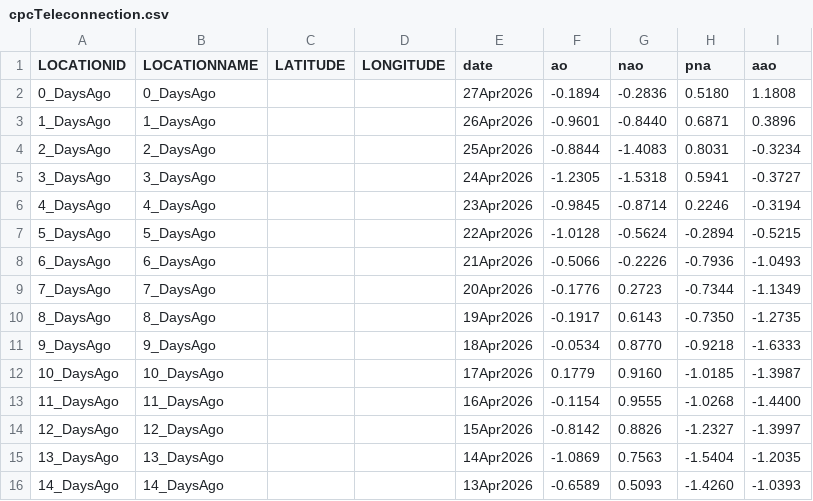
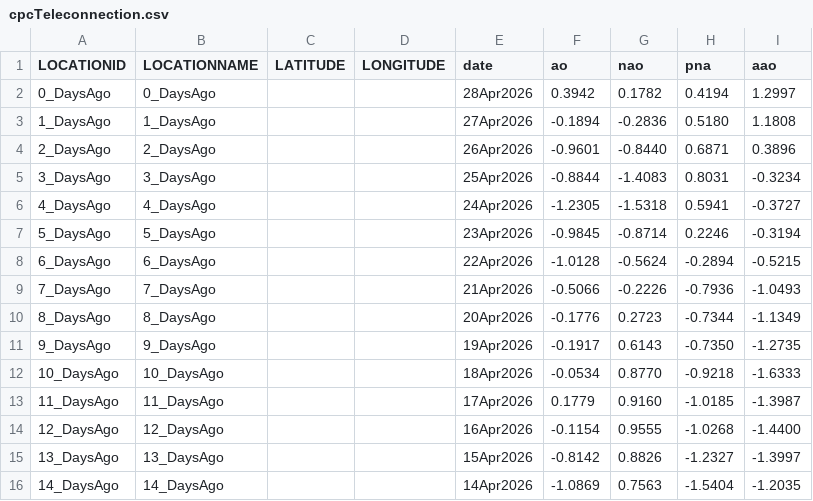
Before and after one commit to theweatherman561/cpcTeleconnectionNavCSV, a CSV file: cpcTeleconnection.csv, drawn as a sheet.

Commit message:
updated files

```diff
--- a/cpcTeleconnection.csv
+++ b/cpcTeleconnection.csv
@@ -1,16 +1,16 @@
 LOCATIONID,LOCATIONNAME,LATITUDE,LONGITUDE,date,ao,nao,pna,aao
-0_DaysAgo,0_DaysAgo,,,27Apr2026,-0.1894,-0.2836,0.5180,1.1808
-1_DaysAgo,1_DaysAgo,,,26Apr2026,-0.9601,-0.8440,0.6871,0.3896
-2_DaysAgo,2_DaysAgo,,,25Apr2026,-0.8844,-1.4083,0.8031,-0.3234
-3_DaysAgo,3_DaysAgo,,,24Apr2026,-1.2305,-1.5318,0.5941,-0.3727
-4_DaysAgo,4_DaysAgo,,,23Apr2026,-0.9845,-0.8714,0.2246,-0.3194
-5_DaysAgo,5_DaysAgo,,,22Apr2026,-1.0128,-0.5624,-0.2894,-0.5215
-6_DaysAgo,6_DaysAgo,,,21Apr2026,-0.5066,-0.2226,-0.7936,-1.0493
-7_DaysAgo,7_DaysAgo,,,20Apr2026,-0.1776,0.2723,-0.7344,-1.1349
-8_DaysAgo,8_DaysAgo,,,19Apr2026,-0.1917,0.6143,-0.7350,-1.2735
-9_DaysAgo,9_DaysAgo,,,18Apr2026,-0.0534,0.8770,-0.9218,-1.6333
-10_DaysAgo,10_DaysAgo,,,17Apr2026,0.1779,0.9160,-1.0185,-1.3987
-11_DaysAgo,11_DaysAgo,,,16Apr2026,-0.1154,0.9555,-1.0268,-1.4400
-12_DaysAgo,12_DaysAgo,,,15Apr2026,-0.8142,0.8826,-1.2327,-1.3997
-13_DaysAgo,13_DaysAgo,,,14Apr2026,-1.0869,0.7563,-1.5404,-1.2035
-14_DaysAgo,14_DaysAgo,,,13Apr2026,-0.6589,0.5093,-1.4260,-1.0393
+0_DaysAgo,0_DaysAgo,,,28Apr2026,0.3942,0.1782,0.4194,1.2997
+1_DaysAgo,1_DaysAgo,,,27Apr2026,-0.1894,-0.2836,0.5180,1.1808
+2_DaysAgo,2_DaysAgo,,,26Apr2026,-0.9601,-0.8440,0.6871,0.3896
+3_DaysAgo,3_DaysAgo,,,25Apr2026,-0.8844,-1.4083,0.8031,-0.3234
+4_DaysAgo,4_DaysAgo,,,24Apr2026,-1.2305,-1.5318,0.5941,-0.3727
+5_DaysAgo,5_DaysAgo,,,23Apr2026,-0.9845,-0.8714,0.2246,-0.3194
+6_DaysAgo,6_DaysAgo,,,22Apr2026,-1.0128,-0.5624,-0.2894,-0.5215
+7_DaysAgo,7_DaysAgo,,,21Apr2026,-0.5066,-0.2226,-0.7936,-1.0493
+8_DaysAgo,8_DaysAgo,,,20Apr2026,-0.1776,0.2723,-0.7344,-1.1349
+9_DaysAgo,9_DaysAgo,,,19Apr2026,-0.1917,0.6143,-0.7350,-1.2735
+10_DaysAgo,10_DaysAgo,,,18Apr2026,-0.0534,0.8770,-0.9218,-1.6333
+11_DaysAgo,11_DaysAgo,,,17Apr2026,0.1779,0.9160,-1.0185,-1.3987
+12_DaysAgo,12_DaysAgo,,,16Apr2026,-0.1154,0.9555,-1.0268,-1.4400
+13_DaysAgo,13_DaysAgo,,,15Apr2026,-0.8142,0.8826,-1.2327,-1.3997
+14_DaysAgo,14_DaysAgo,,,14Apr2026,-1.0869,0.7563,-1.5404,-1.2035
```
